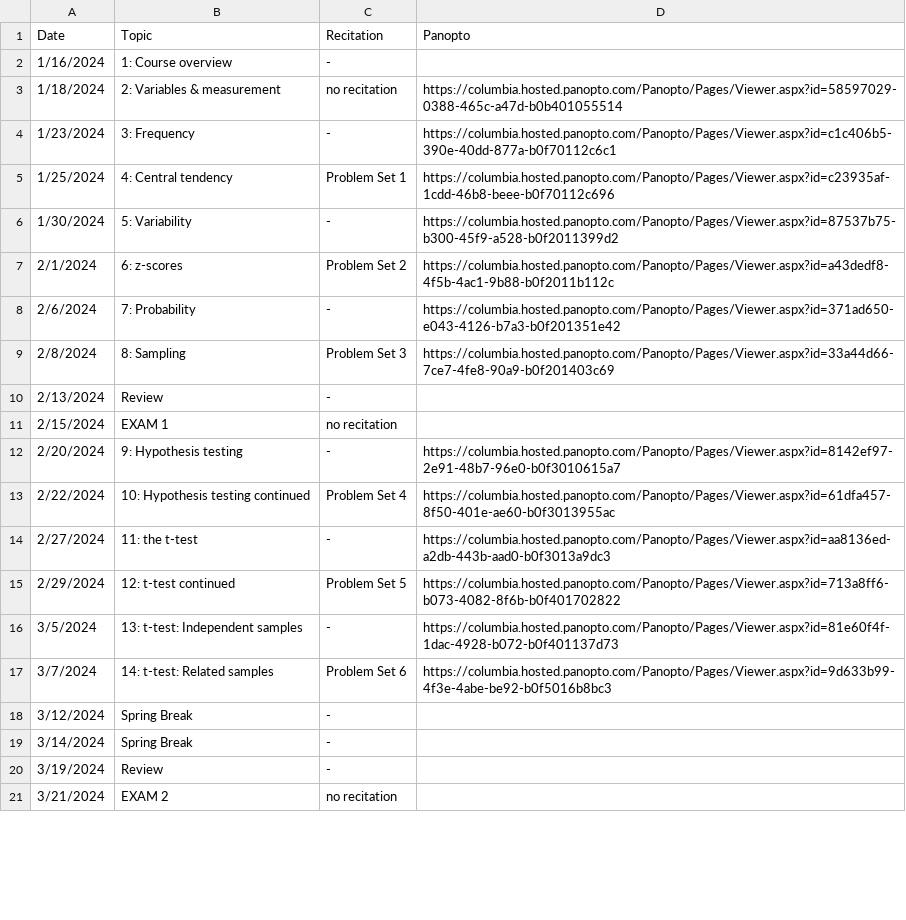
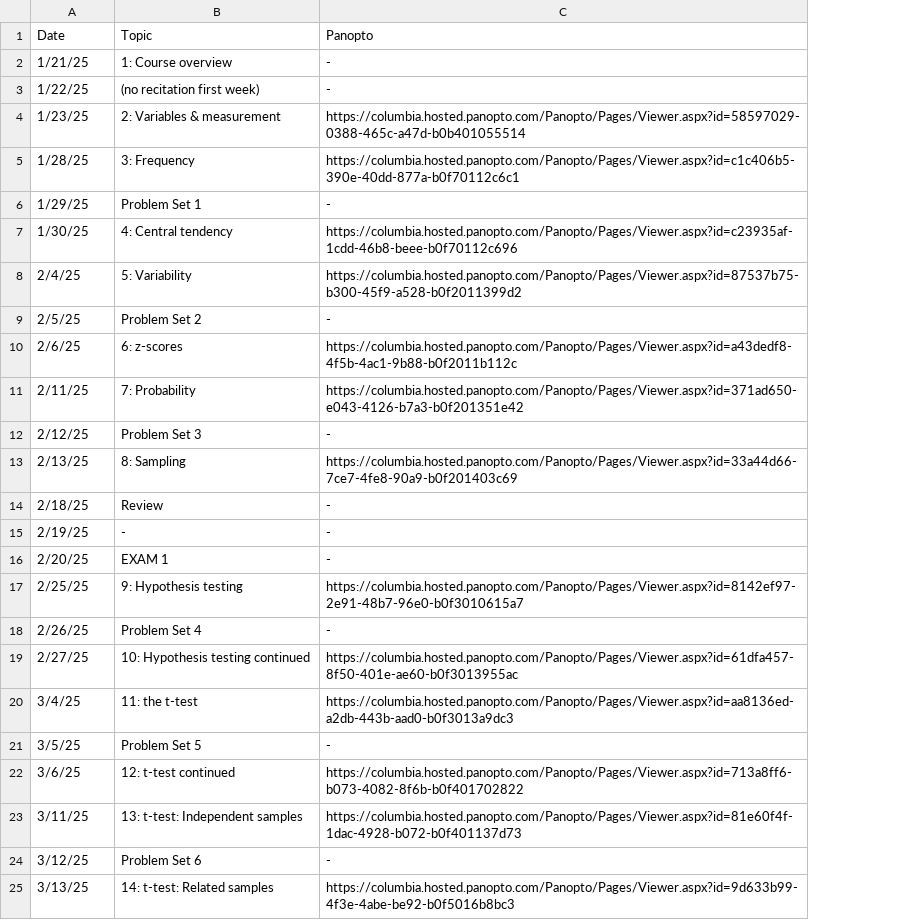
Before and after one commit to robbrotherton/bc1101, a CSV file: schedule.csv, drawn as a sheet; only a part is shown; removed rows and columns are numbered as before the commit, all else as after; the diff covers the shown part only; the diff names each change by its address in the sheet, - before the commit and + after, or states it on an @@ line.

Commit message:
updates to schedule/syllabus/google doc link for SP25

```diff
--- a/schedule.csv
+++ b/schedule.csv
-column C (Recitation), rows 3-9: no recitation | - | Problem Set 1 | - | Problem Set 2 | - | Problem Set 3; rows 11-17: no recitation | - | Problem Set 4 | - | Problem Set 5 | - | Problem Set 6
-row 2: 1/16/2024 | 1: Course overview | -
+row 2: 1/21/25 | 1: Course overview | -
+row 3: 1/22/25 | (no recitation first week) | -
-A4 (Date): 1/18/2024
+A4 (Date): 1/23/25
-A5 (Date): 1/23/2024
+A5 (Date): 1/28/25
+row 6: 1/29/25 | Problem Set 1 | -
-A7 (Date): 1/25/2024
+A7 (Date): 1/30/25
-A8 (Date): 1/30/2024
+A8 (Date): 2/4/25
+row 9: 2/5/25 | Problem Set 2 | -
-A10 (Date): 2/1/2024
+A10 (Date): 2/6/25
-A11 (Date): 2/6/2024
+A11 (Date): 2/11/25
+row 12: 2/12/25 | Problem Set 3 | -
-A13 (Date): 2/8/2024
+A13 (Date): 2/13/25
-row 10: 2/13/2024 | Review | -
+row 14: 2/18/25 | Review | -
+row 15: 2/19/25 | - | -
-A16 (Date): 2/15/2024
+A16 (Date): 2/20/25
-C16 (Panopto): (empty)
+C16 (Panopto): -
-A17 (Date): 2/20/2024
+A17 (Date): 2/25/25
+row 18: 2/26/25 | Problem Set 4 | -
-A19 (Date): 2/22/2024
+A19 (Date): 2/27/25
-A20 (Date): 2/27/2024
+A20 (Date): 3/4/25
+row 21: 3/5/25 | Problem Set 5 | -
-A22 (Date): 2/29/2024
+A22 (Date): 3/6/25
-A23 (Date): 3/5/2024
+A23 (Date): 3/11/25
+row 24: 3/12/25 | Problem Set 6 | -
-A25 (Date): 3/7/2024
+A25 (Date): 3/13/25
-row 18: 3/12/2024 | Spring Break | -
-row 19: 3/14/2024 | Spring Break | -
-row 20: 3/19/2024 | Review | -
-row 21: 3/21/2024 | EXAM 2 | no recitation
```
Also changed, not shown: 15 added rows, 4 removed rows and 6 edited cells elsewhere in this file, 11 other files.
